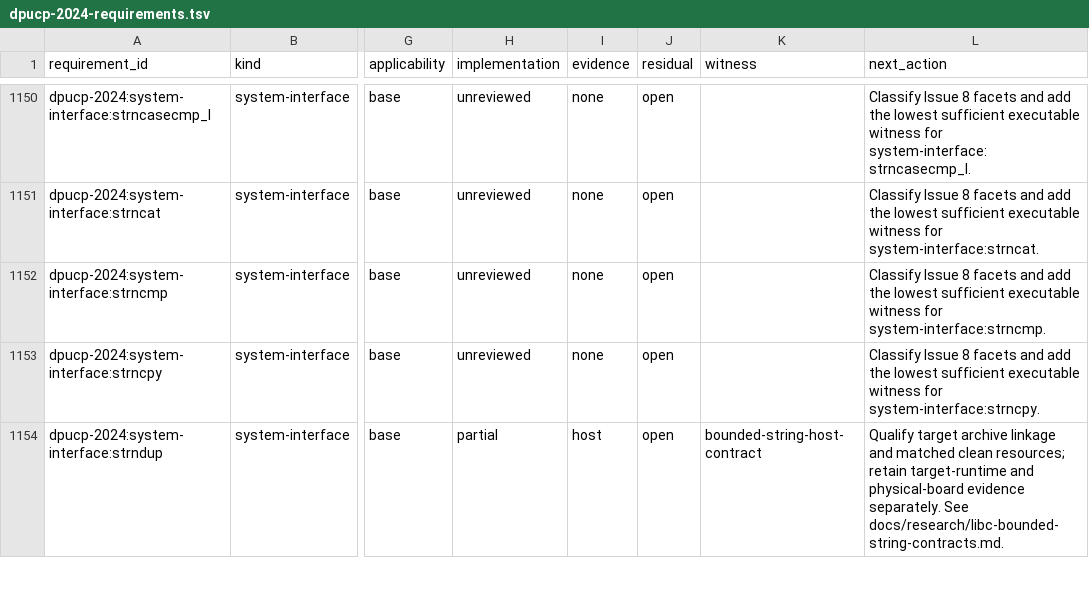
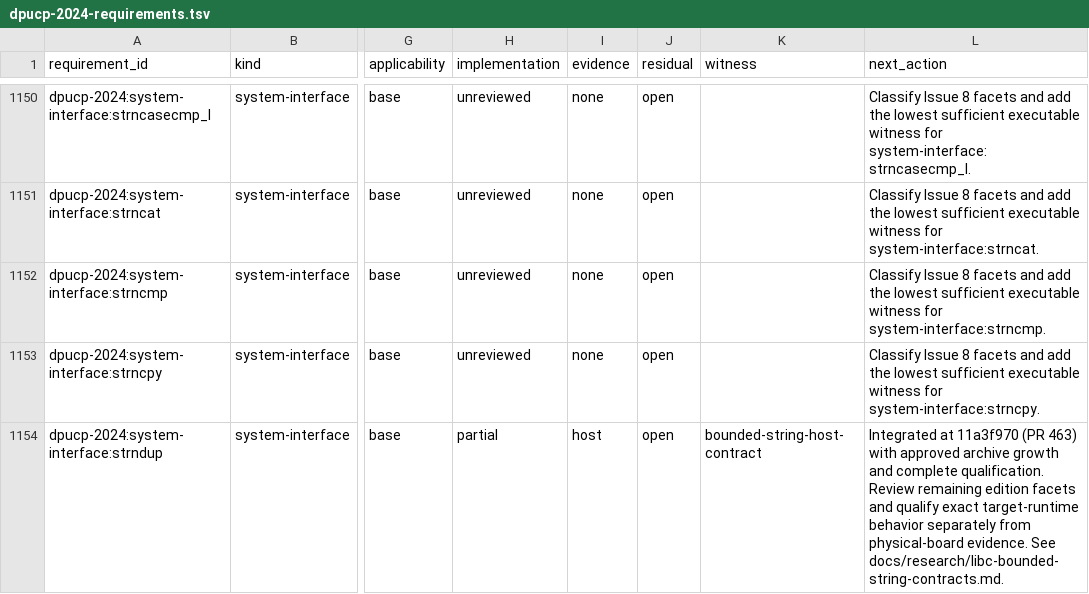
Before and after one commit to Oichkatzelesfrettschen/discobsd-2040-unofficial, a TSV file: docs/research/dpucp-2024-requirements.tsv, drawn as a sheet; only a part is shown, gaps mark what is left out; the diff covers the shown part only; the diff names each change by its address in the sheet, - before the commit and + after, or states it on an @@ line.

Commit message:
docs: reconcile libc delivery and requirement facets
Twelve integration actions still describe capabilities already present on main. Bind those actions and the roadmap to verified merge commits, close abs/labs through their representability-domain proof and calibrated witnesses, and classify the existing qsort interface through its bounded-work gates. Canonical profile regeneration, schema controls, exact fifteen-row conservation and production capacity validation pass; other requirement states and resource policy stay intact.

```diff
--- a/docs/research/dpucp-2024-requirements.tsv
+++ b/docs/research/dpucp-2024-requirements.tsv
-L1154 (next_action): Qualify target archive linkage and matched clean resources; retain target-runtime and physical-board evidence separately. See docs/research/libc-bounded-string-contracts.md.
+L1154 (next_action): Integrated at 11a3f970 (PR 463) with approved archive growth and complete qualification. Review remaining edition facets and qualify exact target-runtime behavior separately from physical-board evidence. See docs/research/libc-bounded-string-contracts.md.
```
Also changed, not shown: 22 edited cells elsewhere in this file, 3 other files.
